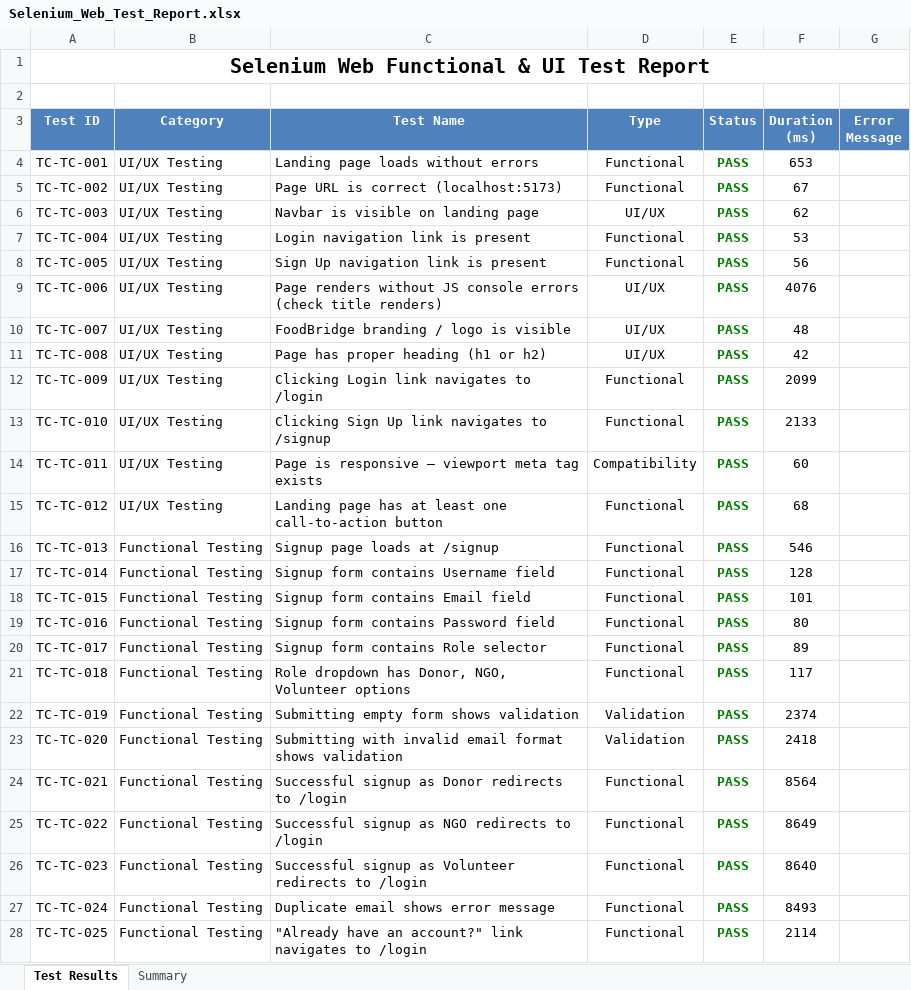
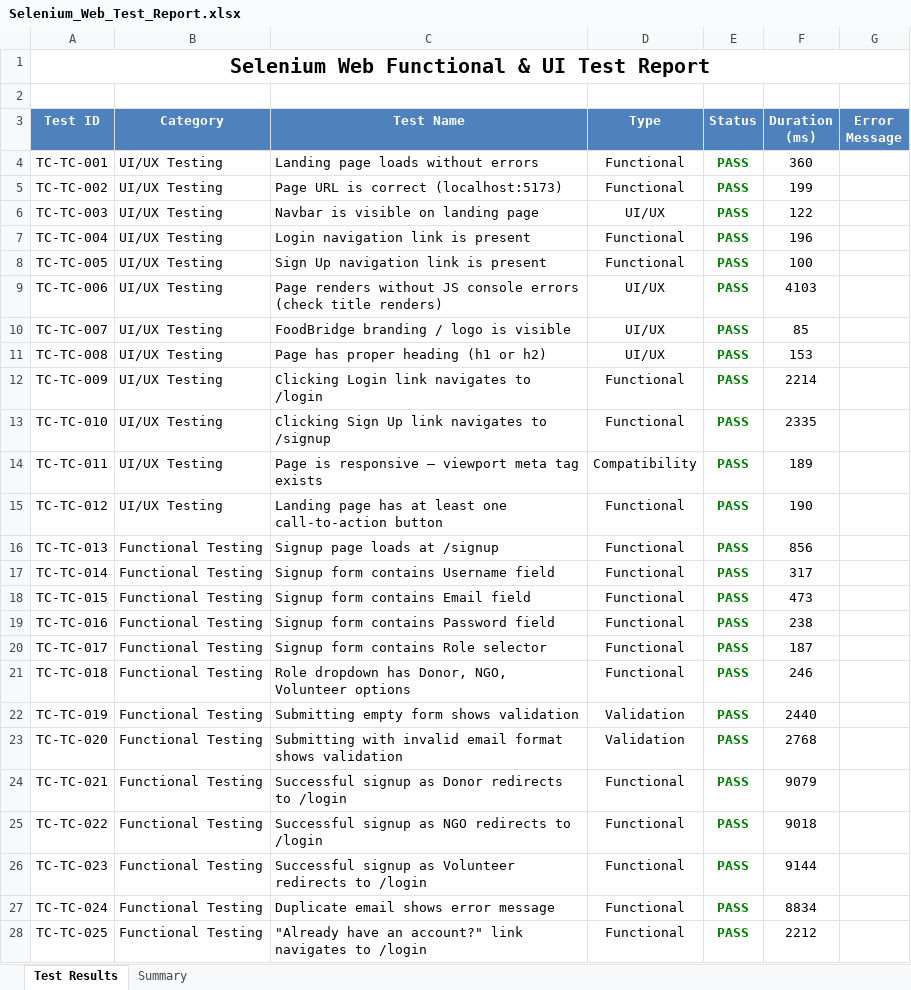
Before and after one commit to raveensylvia/FoodBridge2, an Excel workbook: reports/Selenium_Web_Test_Report.xlsx, sheet Test Results, drawn as a sheet; only a part is shown; values as stored, in another font and other column widths than the file's, no borders; the diff covers the shown part only; the diff names each change by its address in the sheet, - before the commit and + after, or states it on an @@ line.

```diff
--- a/reports/Selenium_Web_Test_Report.xlsx (sheet Test Results)
+++ b/reports/Selenium_Web_Test_Report.xlsx (sheet Test Results)
-F4 (Duration (ms)): 653
+F4 (Duration (ms)): 360
-F5 (Duration (ms)): 67
+F5 (Duration (ms)): 199
-F6 (Duration (ms)): 62
+F6 (Duration (ms)): 122
-F7 (Duration (ms)): 53
+F7 (Duration (ms)): 196
-F8 (Duration (ms)): 56
+F8 (Duration (ms)): 100
-F9 (Duration (ms)): 4076
+F9 (Duration (ms)): 4103
-F10 (Duration (ms)): 48
+F10 (Duration (ms)): 85
-F11 (Duration (ms)): 42
+F11 (Duration (ms)): 153
-F12 (Duration (ms)): 2099
+F12 (Duration (ms)): 2214
-F13 (Duration (ms)): 2133
+F13 (Duration (ms)): 2335
-F14 (Duration (ms)): 60
+F14 (Duration (ms)): 189
-F15 (Duration (ms)): 68
+F15 (Duration (ms)): 190
-F16 (Duration (ms)): 546
+F16 (Duration (ms)): 856
-F17 (Duration (ms)): 128
+F17 (Duration (ms)): 317
-F18 (Duration (ms)): 101
+F18 (Duration (ms)): 473
-F19 (Duration (ms)): 80
+F19 (Duration (ms)): 238
-F20 (Duration (ms)): 89
+F20 (Duration (ms)): 187
-F21 (Duration (ms)): 117
+F21 (Duration (ms)): 246
-F22 (Duration (ms)): 2374
+F22 (Duration (ms)): 2440
-F23 (Duration (ms)): 2418
+F23 (Duration (ms)): 2768
-F24 (Duration (ms)): 8564
+F24 (Duration (ms)): 9079
-F25 (Duration (ms)): 8649
+F25 (Duration (ms)): 9018
-F26 (Duration (ms)): 8640
+F26 (Duration (ms)): 9144
-F27 (Duration (ms)): 8493
+F27 (Duration (ms)): 8834
-F28 (Duration (ms)): 2114
+F28 (Duration (ms)): 2212
```
Also changed, not shown: 170 added rows, 160 edited cells and cell formats elsewhere in this sheet, sheet Summary, reports/Appium_Mobile_Test_Report.xlsx, reports/Security_Vulnerability_Test_Report.xlsx, 53 other files.
